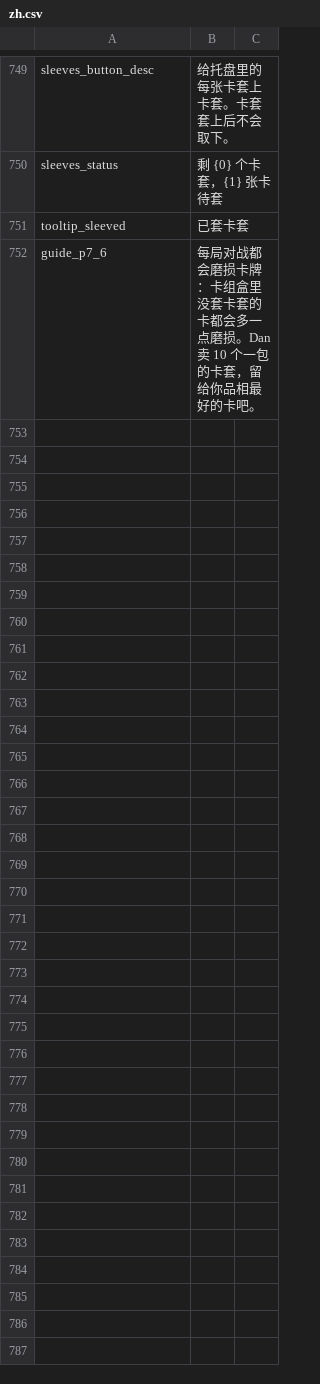
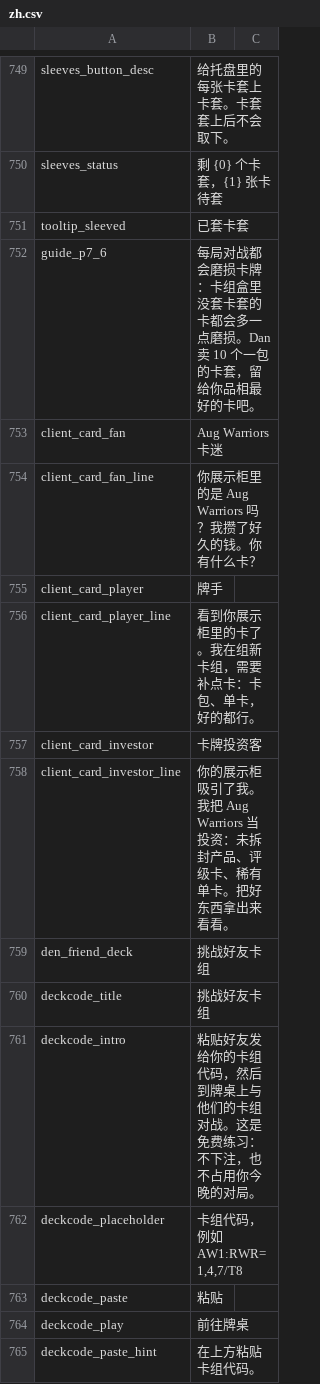
Before and after one commit to dysonzed/Zams-Collectibles, a CSV file: Localization/zh.csv, drawn as a sheet; only a part is shown, gaps mark what is left out; the diff covers the shown part only.

```diff
--- a/Localization/zh.csv
+++ b/Localization/zh.csv
@@ -752 +752,14 @@ tooltip_sleeved,已套卡套
 guide_p7_6,每局对战都会磨损卡牌：卡组盒里没套卡套的卡都会多一点磨损。Dan 卖 10 个一包的卡套，留给你品相最好的卡吧。
+client_card_fan,Aug Warriors 卡迷
+client_card_fan_line,你展示柜里的是 Aug Warriors 吗？我攒了好久的钱。你有什么卡？
+client_card_player,牌手
+client_card_player_line,看到你展示柜里的卡了。我在组新卡组，需要补点卡：卡包、单卡，好的都行。
+client_card_investor,卡牌投资客
+client_card_investor_line,你的展示柜吸引了我。我把 Aug Warriors 当投资：未拆封产品、评级卡、稀有单卡。把好东西拿出来看看。
+den_friend_deck,挑战好友卡组
+deckcode_title,挑战好友卡组
+deckcode_intro,粘贴好友发给你的卡组代码，然后到牌桌上与他们的卡组对战。这是免费练习：不下注，也不占用你今晚的对局。
+deckcode_placeholder,"卡组代码，例如 AW1:RWR=1,4,7/T8"
+deckcode_paste,粘贴
+deckcode_play,前往牌桌
+deckcode_paste_hint,在上方粘贴卡组代码。
```
Also changed, not shown: 12 added rows elsewhere in this file, Localization/en.csv, 19 other files.
